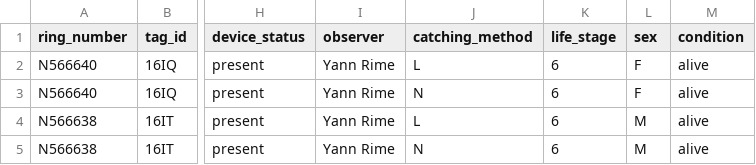
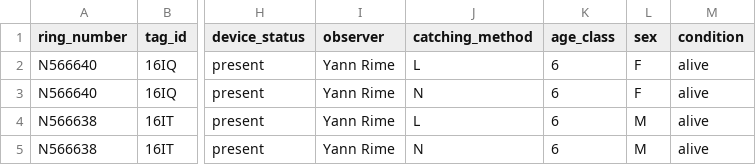
Before and after one commit to Rafnuss/Val-Piora-Wheatear, a CSV file: data/observations.csv, drawn as a sheet; only a part is shown, gaps mark what is left out; the diff names each change by its address in the sheet, - before the commit and + after, or states it on an @@ line.

```diff
--- a/data/observations.csv
+++ b/data/observations.csv
-K1: life_stage
+K1: age_class
```
Also changed, not shown: data/tags.csv, 2 other files.
